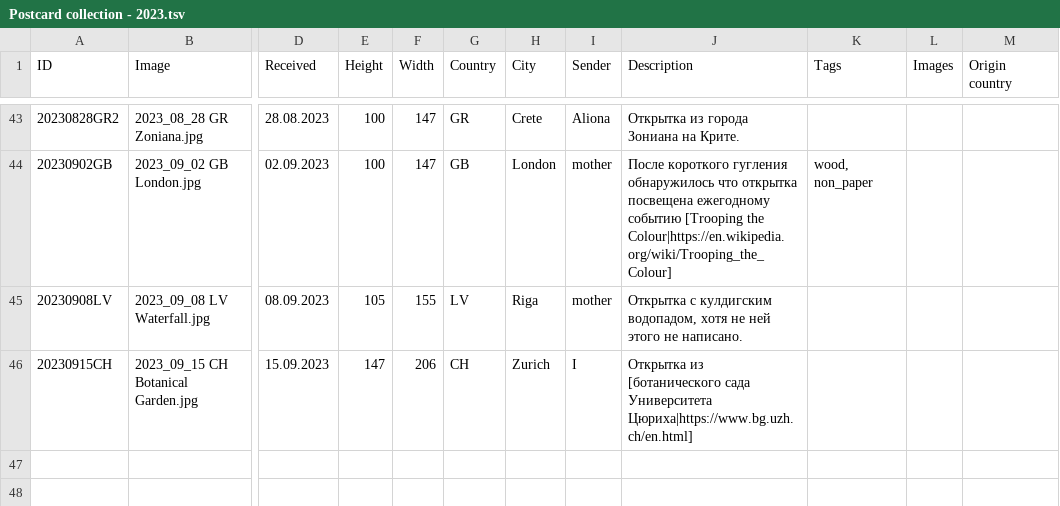
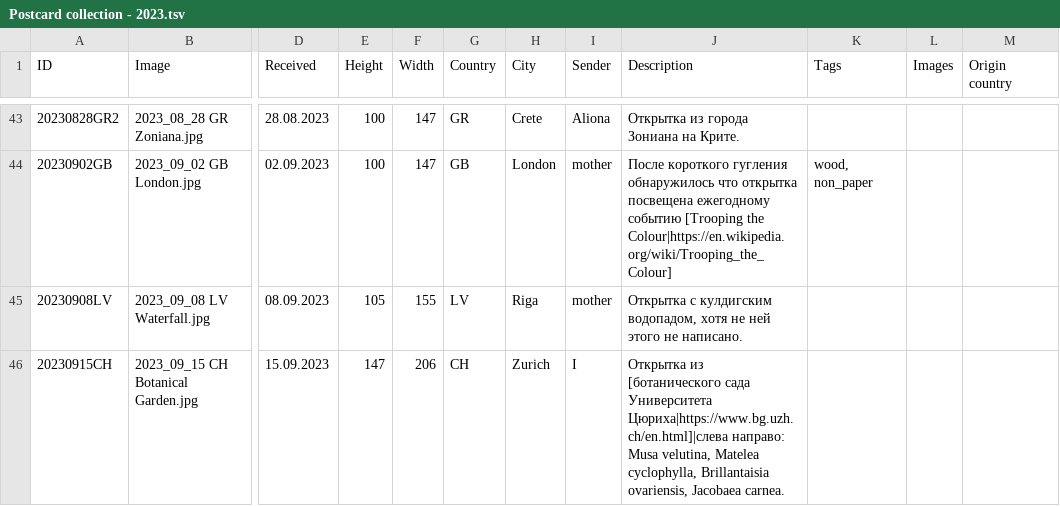
Before and after one commit to KarinaCher/collection, a TSV file: src/main/resources/Postcard collection - 2023.tsv, drawn as a sheet; only a part is shown, gaps mark what is left out; the diff names each change by its address in the sheet, - before the commit and + after, or states it on an @@ line.

Commit message:
add

```diff
--- a/src/main/resources/Postcard collection - 2023.tsv
+++ b/src/main/resources/Postcard collection - 2023.tsv
-J46 (Description): …сада Университета Цюриха|https://www.bg.uzh.ch/en.html]
+J46 (Description): …сада Университета Цюриха|https://www.bg.uzh.ch/en.html]|слева направо: Musa velutina, Matelea cyclophylla, Brillantaisia ovariensis, Jacobaea carnea.
```
